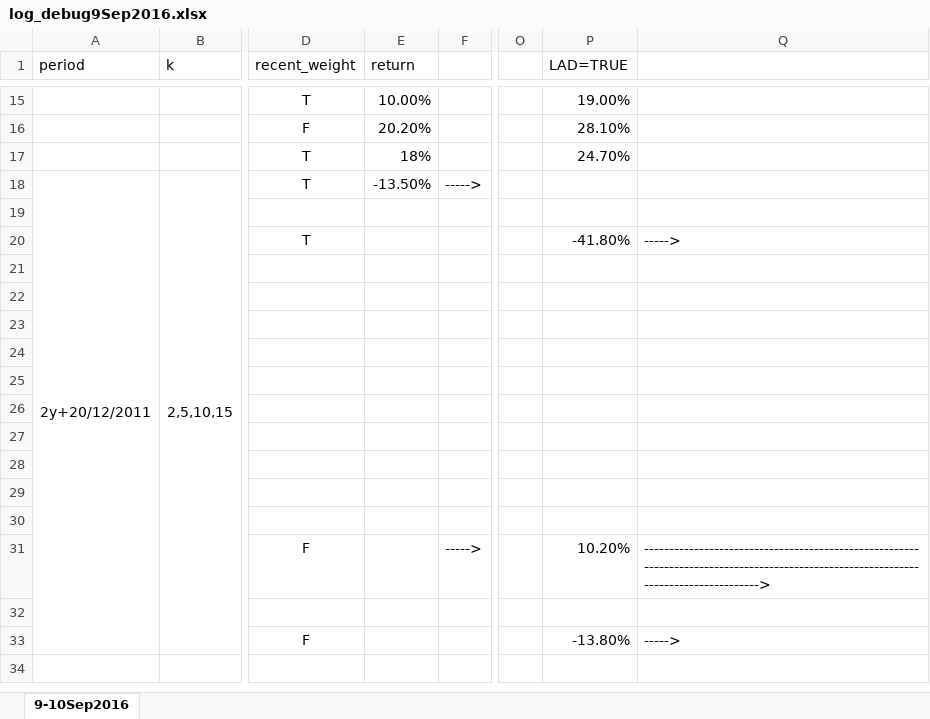
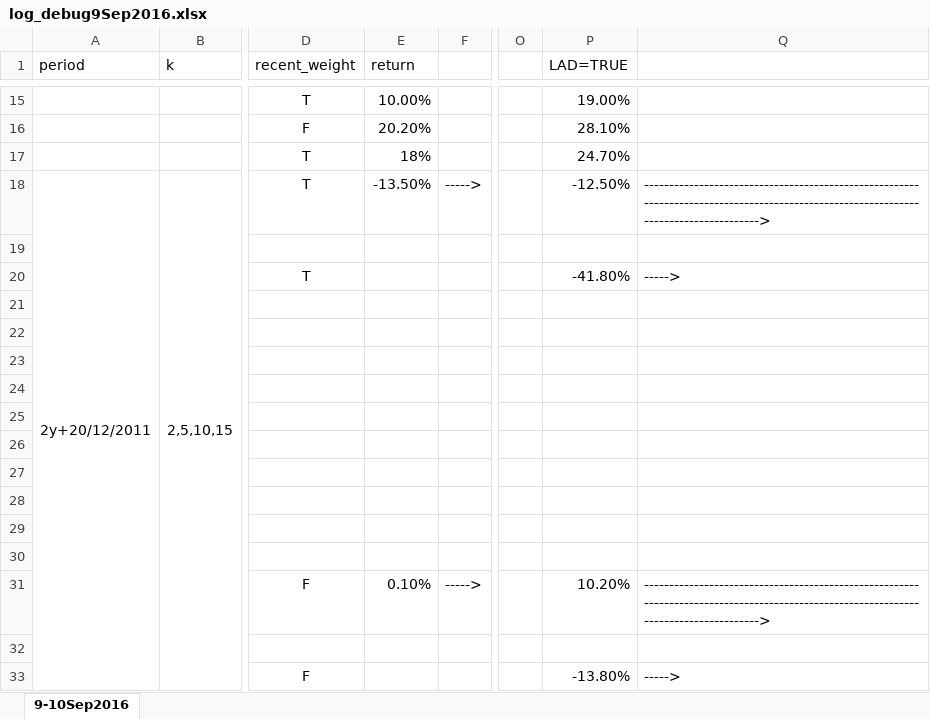
Before and after one commit to casras111/sequential_invest, an Excel workbook: Docs/log_debug9Sep2016.xlsx, sheet 9-10Sep2016, drawn as a sheet; only a part is shown, gaps mark what is left out; values as stored, in another font and other column widths than the file's, no borders; charts and pictures not drawn; the diff names each change by its address in the sheet, - before the commit and + after, or states it on an @@ line.

Commit message:
testing results file updated

```diff
--- a/Docs/log_debug9Sep2016.xlsx (sheet 9-10Sep2016)
+++ b/Docs/log_debug9Sep2016.xlsx (sheet 9-10Sep2016)
-P18 (LAD=TRUE): (empty)
+P18 (LAD=TRUE): -12.50%
-Q18: (empty)
+Q18: ------------------------------------------------------------------------------------------------------------------------------------->
-E31 (return): (empty)
+E31 (return): 0.10%
```
Also changed, not shown: charts or pictures.
